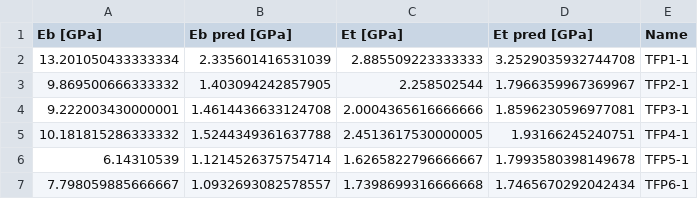
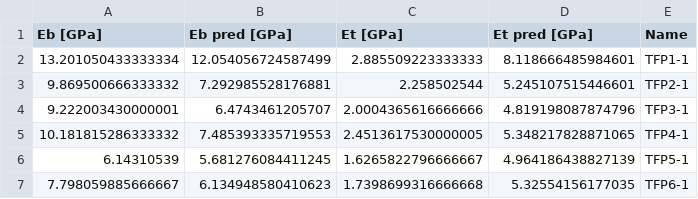
Before and after one commit to AdvancedMaterialSimulation/CITISENS_Composite, a CSV file: scripts/T02_BendingTest/NumericalModel/output.csv, drawn as a sheet.

```diff
--- a/scripts/T02_BendingTest/NumericalModel/output.csv
+++ b/scripts/T02_BendingTest/NumericalModel/output.csv
@@ -1,7 +1,7 @@
 Eb [GPa],Eb pred [GPa],Et [GPa],Et pred [GPa],Name
-13.201050433333334,2.335601416531039,2.885509223333333,3.2529035932744708,TFP1-1
-9.869500666333332,1.403094242857905,2.258502544,1.7966359967369967,TFP2-1
-9.222003430000001,1.4614436633124708,2.0004365616666666,1.8596230596977081,TFP3-1
-10.181815286333332,1.5244349361637788,2.4513617530000005,1.93166245240751,TFP4-1
-6.14310539,1.1214526375754714,1.6265822796666667,1.7993580398149678,TFP5-1
-7.798059885666667,1.0932693082578557,1.7398699316666668,1.7465670292042434,TFP6-1
+13.201050433333334,12.054056724587499,2.885509223333333,8.118666485984601,TFP1-1
+9.869500666333332,7.292985528176881,2.258502544,5.245107515446601,TFP2-1
+9.222003430000001,6.4743461205707,2.0004365616666666,4.819198087874796,TFP3-1
+10.181815286333332,7.485393335719553,2.4513617530000005,5.348217828871065,TFP4-1
+6.14310539,5.681276084411245,1.6265822796666667,4.964186438827139,TFP5-1
+7.798059885666667,6.134948580410623,1.7398699316666668,5.32554156177035,TFP6-1
```
Also changed, not shown: scripts/T03_FullOptimization_Stress/df_opt.csv, scripts/T03_FullOptimization_Stress/df_pred.csv, 43 other files.
